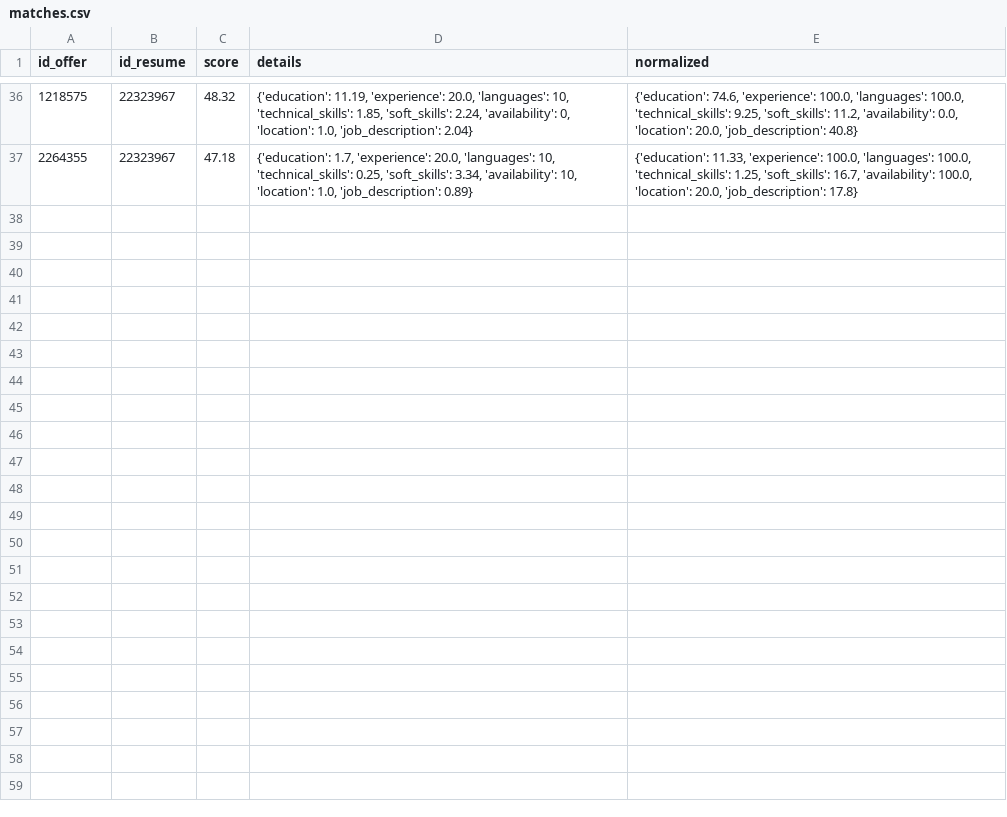
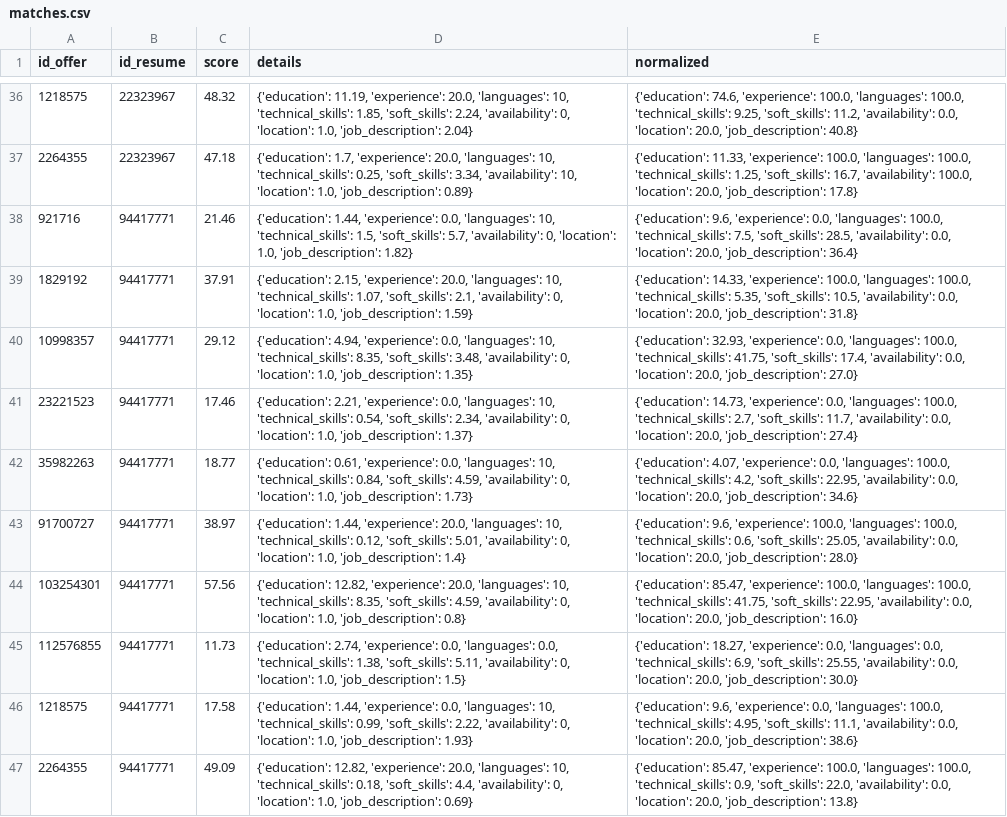
Before and after one commit to TheoHorn/scoring_job_cv, a CSV file: data/matches.csv, drawn as a sheet; only a part is shown, gaps mark what is left out; the diff names each change by its address in the sheet, - before the commit and + after, or states it on an @@ line.

```diff
--- a/data/matches.csv
+++ b/data/matches.csv
+row 38: 921716 | 94417771 | 21.46 | {'education': 1.44, 'experience': 0.0, 'languages': 10, 'technical_skills': 1.5, 'soft_skills': 5.7, 'availability': 0, 'location': 1.0, 'job_description': 1.82} | {'education': 9.6, 'experience': 0.0, 'languages': 100.0, 'technical_skills': 7.5, 'soft_skills': 28.5, 'availability': 0.0, 'location': 20.0, 'job_description': 36.4}
+row 39: 1829192 | 94417771 | 37.91 | {'education': 2.15, 'experience': 20.0, 'languages': 10, 'technical_skills': 1.07, 'soft_skills': 2.1, 'availability': 0, 'location': 1.0, 'job_description': 1.59} | {'education': 14.33, 'experience': 100.0, 'languages': 100.0, 'technical_skills': 5.35, 'soft_skills': 10.5, 'availability': 0.0, 'location': 20.0, 'job_description': 31.8}
+row 40: 10998357 | 94417771 | 29.12 | {'education': 4.94, 'experience': 0.0, 'languages': 10, 'technical_skills': 8.35, 'soft_skills': 3.48, 'availability': 0, 'location': 1.0, 'job_description': 1.35} | {'education': 32.93, 'experience': 0.0, 'languages': 100.0, 'technical_skills': 41.75, 'soft_skills': 17.4, 'availability': 0.0, 'location': 20.0, 'job_description': 27.0}
+row 41: 23221523 | 94417771 | 17.46 | {'education': 2.21, 'experience': 0.0, 'languages': 10, 'technical_skills': 0.54, 'soft_skills': 2.34, 'availability': 0, 'location': 1.0, 'job_description': 1.37} | {'education': 14.73, 'experience': 0.0, 'languages': 100.0, 'technical_skills': 2.7, 'soft_skills': 11.7, 'availability': 0.0, 'location': 20.0, 'job_description': 27.4}
+row 42: 35982263 | 94417771 | 18.77 | {'education': 0.61, 'experience': 0.0, 'languages': 10, 'technical_skills': 0.84, 'soft_skills': 4.59, 'availability': 0, 'location': 1.0, 'job_description': 1.73} | {'education': 4.07, 'experience': 0.0, 'languages': 100.0, 'technical_skills': 4.2, 'soft_skills': 22.95, 'availability': 0.0, 'location': 20.0, 'job_description': 34.6}
+row 43: 91700727 | 94417771 | 38.97 | {'education': 1.44, 'experience': 20.0, 'languages': 10, 'technical_skills': 0.12, 'soft_skills': 5.01, 'availability': 0, 'location': 1.0, 'job_description': 1.4} | {'education': 9.6, 'experience': 100.0, 'languages': 100.0, 'technical_skills': 0.6, 'soft_skills': 25.05, 'availability': 0.0, 'location': 20.0, 'job_description': 28.0}
+row 44: 103254301 | 94417771 | 57.56 | {'education': 12.82, 'experience': 20.0, 'languages': 10, 'technical_skills': 8.35, 'soft_skills': 4.59, 'availability': 0, 'location': 1.0, 'job_description': 0.8} | {'education': 85.47, 'experience': 100.0, 'languages': 100.0, 'technical_skills': 41.75, 'soft_skills': 22.95, 'availability': 0.0, 'location': 20.0, 'job_description': 16.0}
+row 45: 112576855 | 94417771 | 11.73 | {'education': 2.74, 'experience': 0.0, 'languages': 0.0, 'technical_skills': 1.38, 'soft_skills': 5.11, 'availability': 0, 'location': 1.0, 'job_description': 1.5} | {'education': 18.27, 'experience': 0.0, 'languages': 0.0, 'technical_skills': 6.9, 'soft_skills': 25.55, 'availability': 0.0, 'location': 20.0, 'job_description': 30.0}
+row 46: 1218575 | 94417771 | 17.58 | {'education': 1.44, 'experience': 0.0, 'languages': 10, 'technical_skills': 0.99, 'soft_skills': 2.22, 'availability': 0, 'location': 1.0, 'job_description': 1.93} | {'education': 9.6, 'experience': 0.0, 'languages': 100.0, 'technical_skills': 4.95, 'soft_skills': 11.1, 'availability': 0.0, 'location': 20.0, 'job_description': 38.6}
+row 47: 2264355 | 94417771 | 49.09 | {'education': 12.82, 'experience': 20.0, 'languages': 10, 'technical_skills': 0.18, 'soft_skills': 4.4, 'availability': 0, 'location': 1.0, 'job_description': 0.69} | {'education': 85.47, 'experience': 100.0, 'languages': 100.0, 'technical_skills': 0.9, 'soft_skills': 22.0, 'availability': 0.0, 'location': 20.0, 'job_description': 13.8}
```
Also changed, not shown: data/final_candidates_merged.csv, 2 other files.
